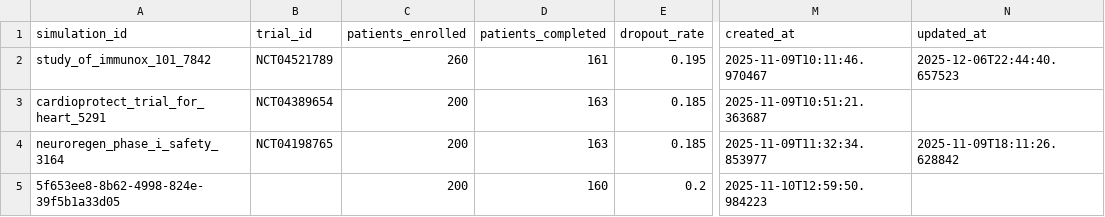
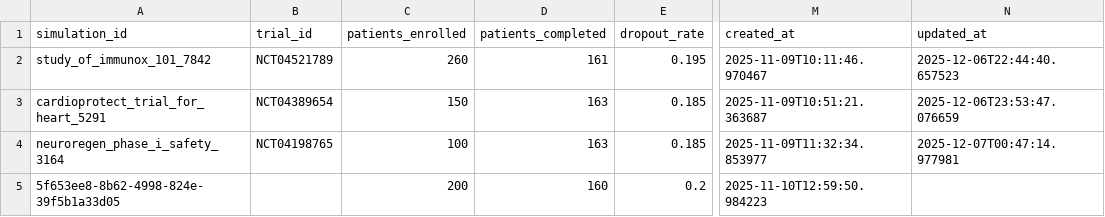
Before and after one commit to DevDaring/Clinic-Buddy, a CSV file: data/simulation_results.csv, drawn as a sheet; only a part is shown, gaps mark what is left out; the diff names each change by its address in the sheet, - before the commit and + after, or states it on an @@ line.

```diff
--- a/data/simulation_results.csv
+++ b/data/simulation_results.csv
-C3 (patients_enrolled): 200
+C3 (patients_enrolled): 150
-N3 (updated_at): (empty)
+N3 (updated_at): 2025-12-06T23:53:47.076659
-C4 (patients_enrolled): 200
+C4 (patients_enrolled): 100
-N4 (updated_at): 2025-11-09T18:11:26.628842
+N4 (updated_at): 2025-12-07T00:47:14.977981
```
Also changed, not shown: data/chat_history.csv, 10 other files.
